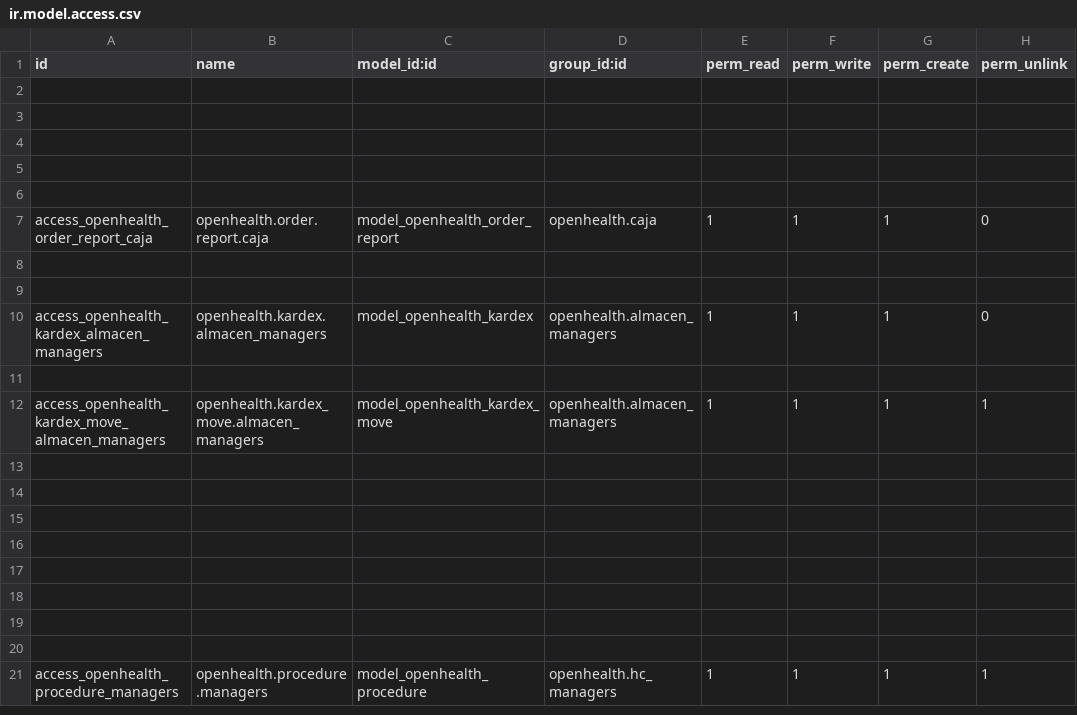
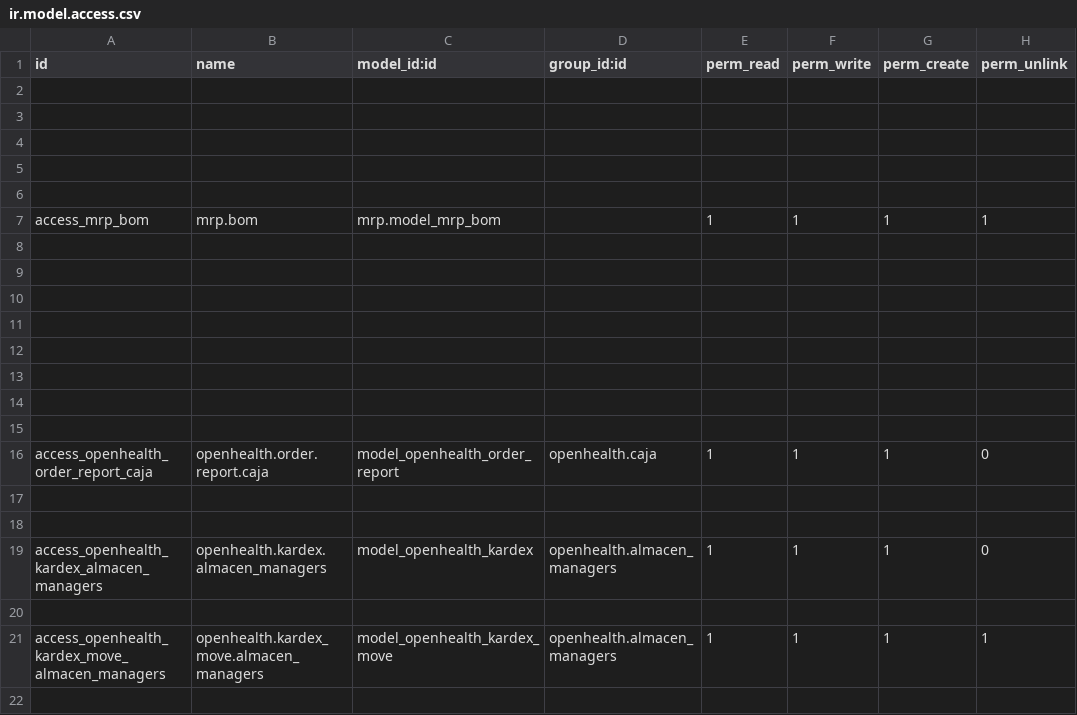
Before and after one commit to gibil5/openhealth, a CSV file: security/ir.model.access.csv, drawn as a sheet; only a part is shown; the shorter side is filled out with more unchanged rows; the diff names each change by its address in the sheet, - before the commit and + after, or states it on an @@ line.

```diff
--- a/security/ir.model.access.csv
+++ b/security/ir.model.access.csv
+row 7: access_mrp_bom | mrp.bom | mrp.model_mrp_bom |  | 1 | 1 | 1 | 1
+row 8: (empty)
+row 9: (empty)
+row 10: (empty)
+row 11: (empty)
+row 12: (empty)
+row 13: (empty)
+row 14: (empty)
+row 15: (empty)
```
Also changed, not shown: 2 other files.
